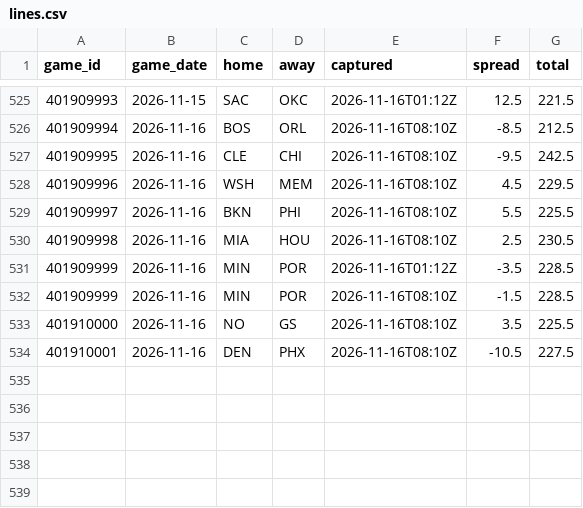
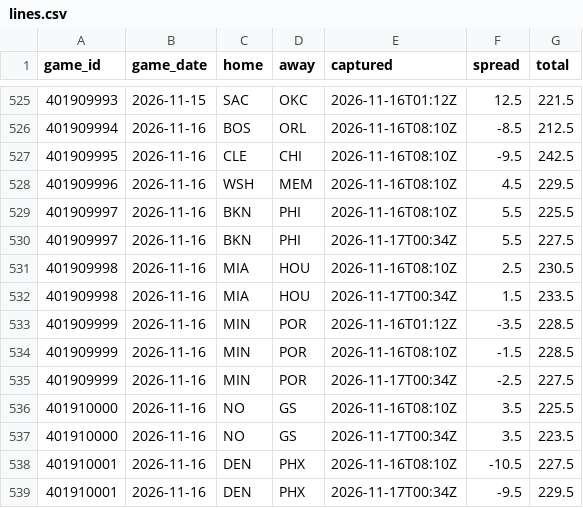
Before and after one commit to Sleepyad/nba-edge, a CSV file: data/lines.csv, drawn as a sheet; only a part is shown, gaps mark what is left out; the diff names each change by its address in the sheet, - before the commit and + after, or states it on an @@ line.

```diff
--- a/data/lines.csv
+++ b/data/lines.csv
+row 530: 401909997 | 2026-11-16 | BKN | PHI | 2026-11-17T00:34Z | 5.5 | 227.5
+row 532: 401909998 | 2026-11-16 | MIA | HOU | 2026-11-17T00:34Z | 1.5 | 233.5
+row 535: 401909999 | 2026-11-16 | MIN | POR | 2026-11-17T00:34Z | -2.5 | 227.5
+row 537: 401910000 | 2026-11-16 | NO | GS | 2026-11-17T00:34Z | 3.5 | 223.5
+row 539: 401910001 | 2026-11-16 | DEN | PHX | 2026-11-17T00:34Z | -9.5 | 229.5
```
